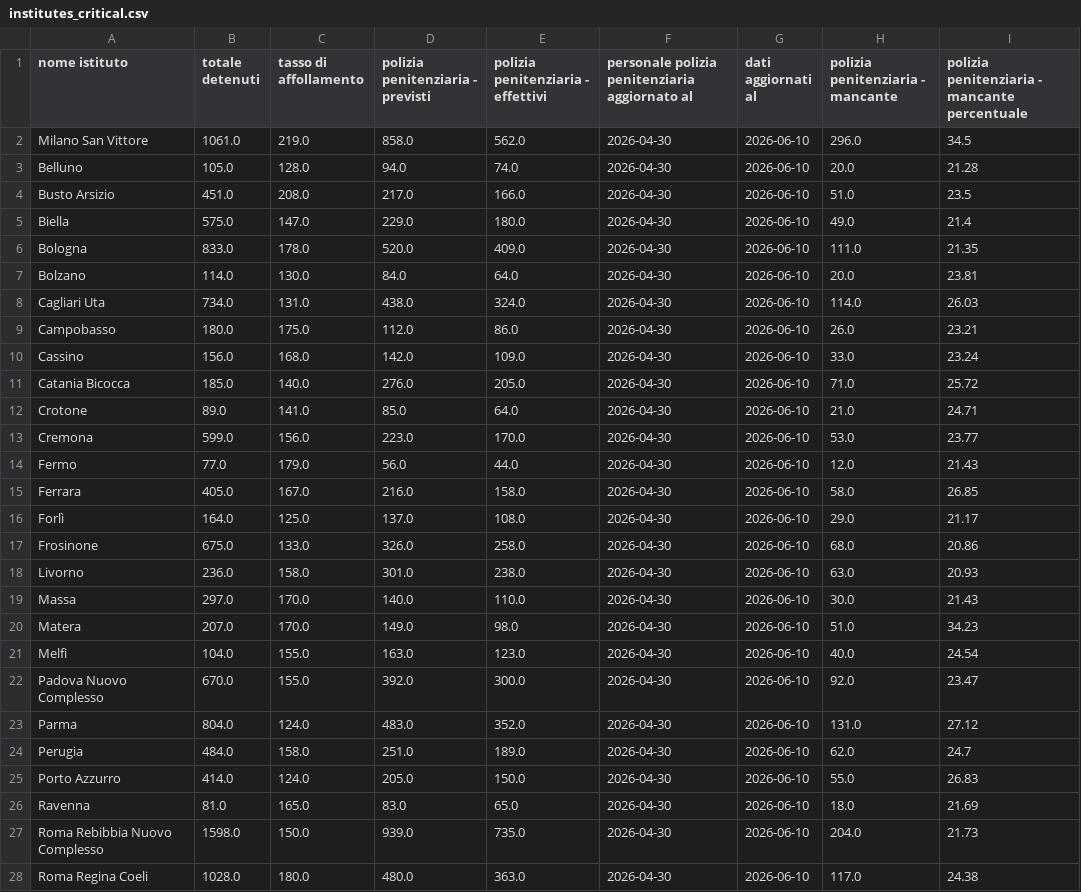
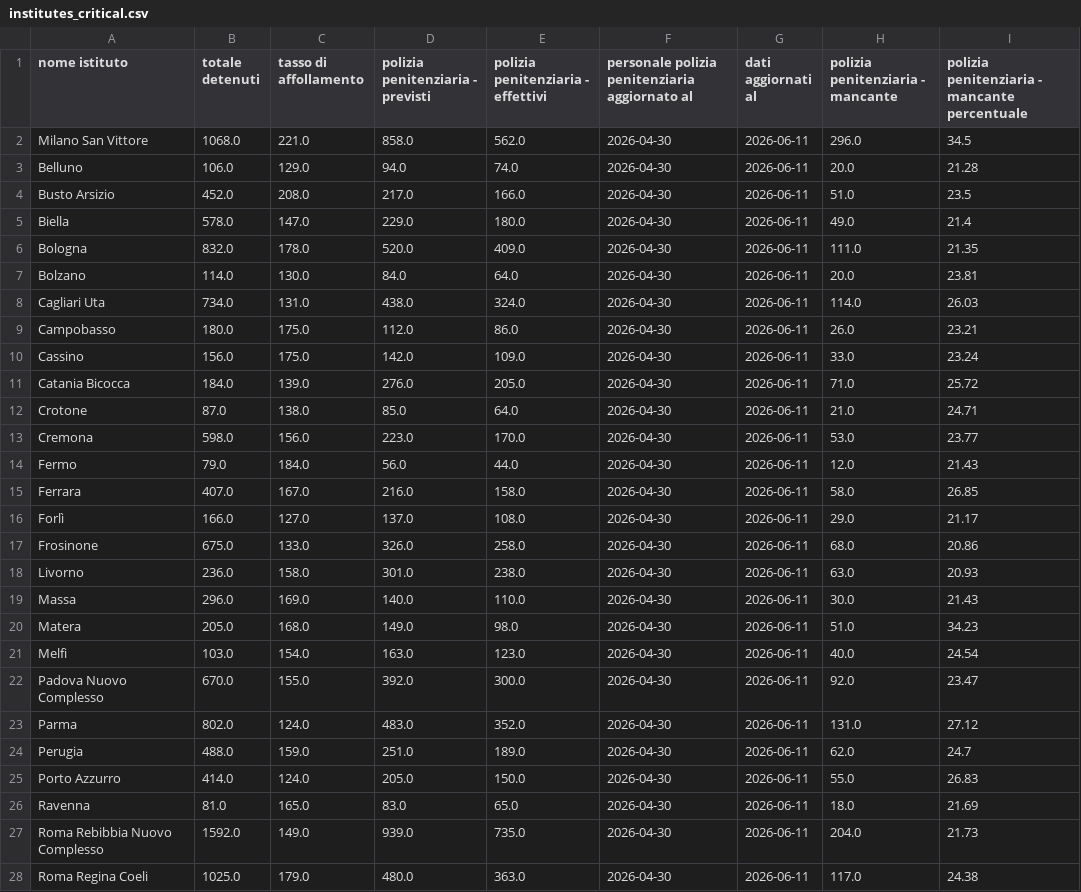
Before and after one commit to marcodallastella/sovraffollamento_carcerario, a CSV file: outputs/viz/institutes_critical.csv, drawn as a sheet; only a part is shown; the diff covers the shown part only.

```diff
--- a/outputs/viz/institutes_critical.csv
+++ b/outputs/viz/institutes_critical.csv
@@ -1,28 +1,28 @@
 nome istituto,totale detenuti,tasso di affollamento,polizia penitenziaria - previsti,polizia penitenziaria - effettivi,personale polizia penitenziaria aggiornato al,dati aggiornati al,polizia penitenziaria - mancante,polizia penitenziaria - mancante percentuale
-Milano San Vittore,1061.0,219.0,858.0,562.0,2026-04-30,2026-06-10,296.0,34.5
-Belluno,105.0,128.0,94.0,74.0,2026-04-30,2026-06-10,20.0,21.28
-Busto Arsizio,451.0,208.0,217.0,166.0,2026-04-30,2026-06-10,51.0,23.5
-Biella,575.0,147.0,229.0,180.0,2026-04-30,2026-06-10,49.0,21.4
-Bologna,833.0,178.0,520.0,409.0,2026-04-30,2026-06-10,111.0,21.35
-Bolzano,114.0,130.0,84.0,64.0,2026-04-30,2026-06-10,20.0,23.81
-Cagliari Uta,734.0,131.0,438.0,324.0,2026-04-30,2026-06-10,114.0,26.03
-Campobasso,180.0,175.0,112.0,86.0,2026-04-30,2026-06-10,26.0,23.21
-Cassino,156.0,168.0,142.0,109.0,2026-04-30,2026-06-10,33.0,23.24
-Catania Bicocca,185.0,140.0,276.0,205.0,2026-04-30,2026-06-10,71.0,25.72
-Crotone,89.0,141.0,85.0,64.0,2026-04-30,2026-06-10,21.0,24.71
-Cremona,599.0,156.0,223.0,170.0,2026-04-30,2026-06-10,53.0,23.77
-Fermo,77.0,179.0,56.0,44.0,2026-04-30,2026-06-10,12.0,21.43
-Ferrara,405.0,167.0,216.0,158.0,2026-04-30,2026-06-10,58.0,26.85
-Forlì,164.0,125.0,137.0,108.0,2026-04-30,2026-06-10,29.0,21.17
-Frosinone,675.0,133.0,326.0,258.0,2026-04-30,2026-06-10,68.0,20.86
-Livorno,236.0,158.0,301.0,238.0,2026-04-30,2026-06-10,63.0,20.93
-Massa,297.0,170.0,140.0,110.0,2026-04-30,2026-06-10,30.0,21.43
-Matera,207.0,170.0,149.0,98.0,2026-04-30,2026-06-10,51.0,34.23
-Melfi,104.0,155.0,163.0,123.0,2026-04-30,2026-06-10,40.0,24.54
-Padova Nuovo Complesso,670.0,155.0,392.0,300.0,2026-04-30,2026-06-10,92.0,23.47
-Parma,804.0,124.0,483.0,352.0,2026-04-30,2026-06-10,131.0,27.12
-Perugia,484.0,158.0,251.0,189.0,2026-04-30,2026-06-10,62.0,24.7
-Porto Azzurro,414.0,124.0,205.0,150.0,2026-04-30,2026-06-10,55.0,26.83
-Ravenna,81.0,165.0,83.0,65.0,2026-04-30,2026-06-10,18.0,21.69
-Roma Rebibbia Nuovo Complesso,1598.0,150.0,939.0,735.0,2026-04-30,2026-06-10,204.0,21.73
-Roma Regina Coeli,1028.0,180.0,480.0,363.0,2026-04-30,2026-06-10,117.0,24.38
+Milano San Vittore,1068.0,221.0,858.0,562.0,2026-04-30,2026-06-11,296.0,34.5
+Belluno,106.0,129.0,94.0,74.0,2026-04-30,2026-06-11,20.0,21.28
+Busto Arsizio,452.0,208.0,217.0,166.0,2026-04-30,2026-06-11,51.0,23.5
+Biella,578.0,147.0,229.0,180.0,2026-04-30,2026-06-11,49.0,21.4
+Bologna,832.0,178.0,520.0,409.0,2026-04-30,2026-06-11,111.0,21.35
+Bolzano,114.0,130.0,84.0,64.0,2026-04-30,2026-06-11,20.0,23.81
+Cagliari Uta,734.0,131.0,438.0,324.0,2026-04-30,2026-06-11,114.0,26.03
+Campobasso,180.0,175.0,112.0,86.0,2026-04-30,2026-06-11,26.0,23.21
+Cassino,156.0,175.0,142.0,109.0,2026-04-30,2026-06-11,33.0,23.24
+Catania Bicocca,184.0,139.0,276.0,205.0,2026-04-30,2026-06-11,71.0,25.72
+Crotone,87.0,138.0,85.0,64.0,2026-04-30,2026-06-11,21.0,24.71
+Cremona,598.0,156.0,223.0,170.0,2026-04-30,2026-06-11,53.0,23.77
+Fermo,79.0,184.0,56.0,44.0,2026-04-30,2026-06-11,12.0,21.43
+Ferrara,407.0,167.0,216.0,158.0,2026-04-30,2026-06-11,58.0,26.85
+Forlì,166.0,127.0,137.0,108.0,2026-04-30,2026-06-11,29.0,21.17
+Frosinone,675.0,133.0,326.0,258.0,2026-04-30,2026-06-11,68.0,20.86
+Livorno,236.0,158.0,301.0,238.0,2026-04-30,2026-06-11,63.0,20.93
+Massa,296.0,169.0,140.0,110.0,2026-04-30,2026-06-11,30.0,21.43
+Matera,205.0,168.0,149.0,98.0,2026-04-30,2026-06-11,51.0,34.23
+Melfi,103.0,154.0,163.0,123.0,2026-04-30,2026-06-11,40.0,24.54
+Padova Nuovo Complesso,670.0,155.0,392.0,300.0,2026-04-30,2026-06-11,92.0,23.47
+Parma,802.0,124.0,483.0,352.0,2026-04-30,2026-06-11,131.0,27.12
+Perugia,488.0,159.0,251.0,189.0,2026-04-30,2026-06-11,62.0,24.7
+Porto Azzurro,414.0,124.0,205.0,150.0,2026-04-30,2026-06-11,55.0,26.83
+Ravenna,81.0,165.0,83.0,65.0,2026-04-30,2026-06-11,18.0,21.69
+Roma Rebibbia Nuovo Complesso,1592.0,149.0,939.0,735.0,2026-04-30,2026-06-11,204.0,21.73
+Roma Regina Coeli,1025.0,179.0,480.0,363.0,2026-04-30,2026-06-11,117.0,24.38
```
Also changed, not shown: 33 edited cells elsewhere in this file, outputs/viz/institutes_most_recent.csv, outputs/viz/institutes_totals.csv, 4 other files.
